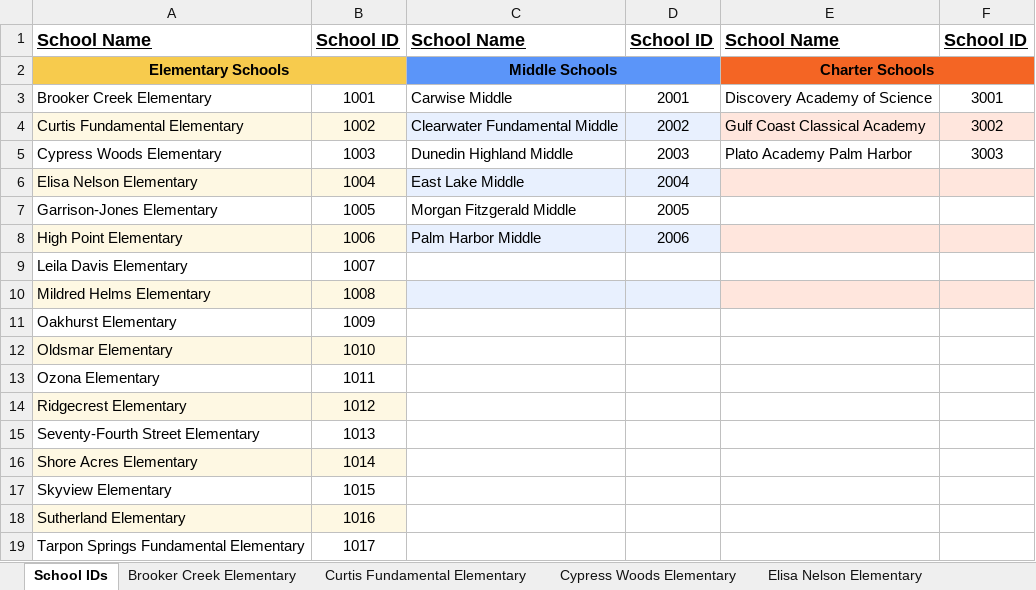
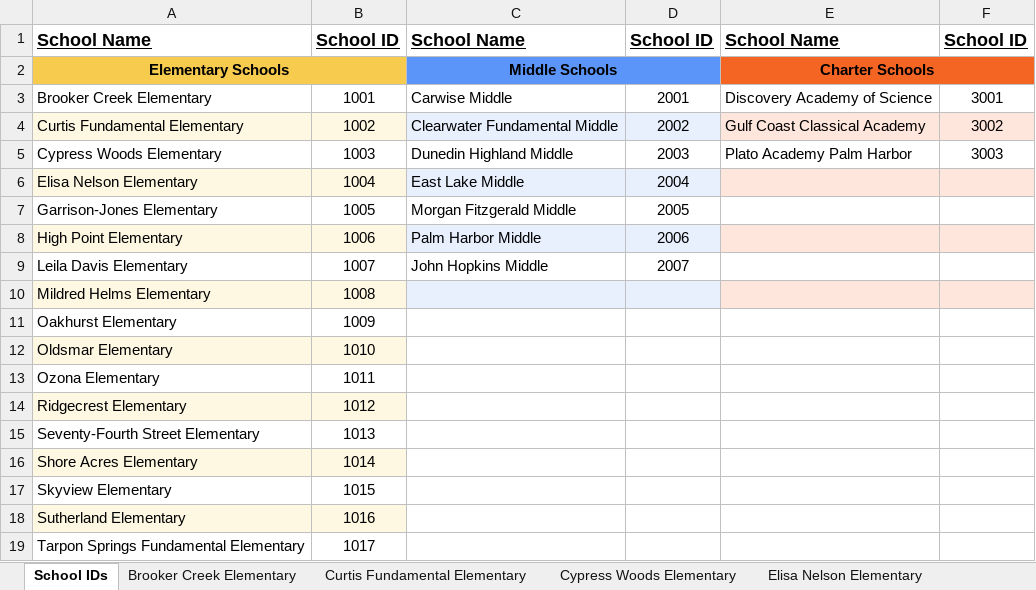
Before and after one commit to phuhsmao/FAMATBubbler, an Excel workbook: extra teams/2025 Mighty Mu Student Codes.xlsx, sheet School IDs, drawn as a sheet; values as stored, in another font and other column widths than the file's, no borders; charts and pictures not drawn; the diff names each change by its address in the sheet, - before the commit and + after, or states it on an @@ line.

```diff
--- a/extra teams/2025 Mighty Mu Student Codes.xlsx (sheet School IDs)
+++ b/extra teams/2025 Mighty Mu Student Codes.xlsx (sheet School IDs)
-C9: (empty)
+C9: John Hopkins Middle
-D9: (empty)
+D9: 2007
```
Also changed, not shown: sheet Ozona Elementary, other sheet tabs, formulas that keep their value, charts or pictures.
